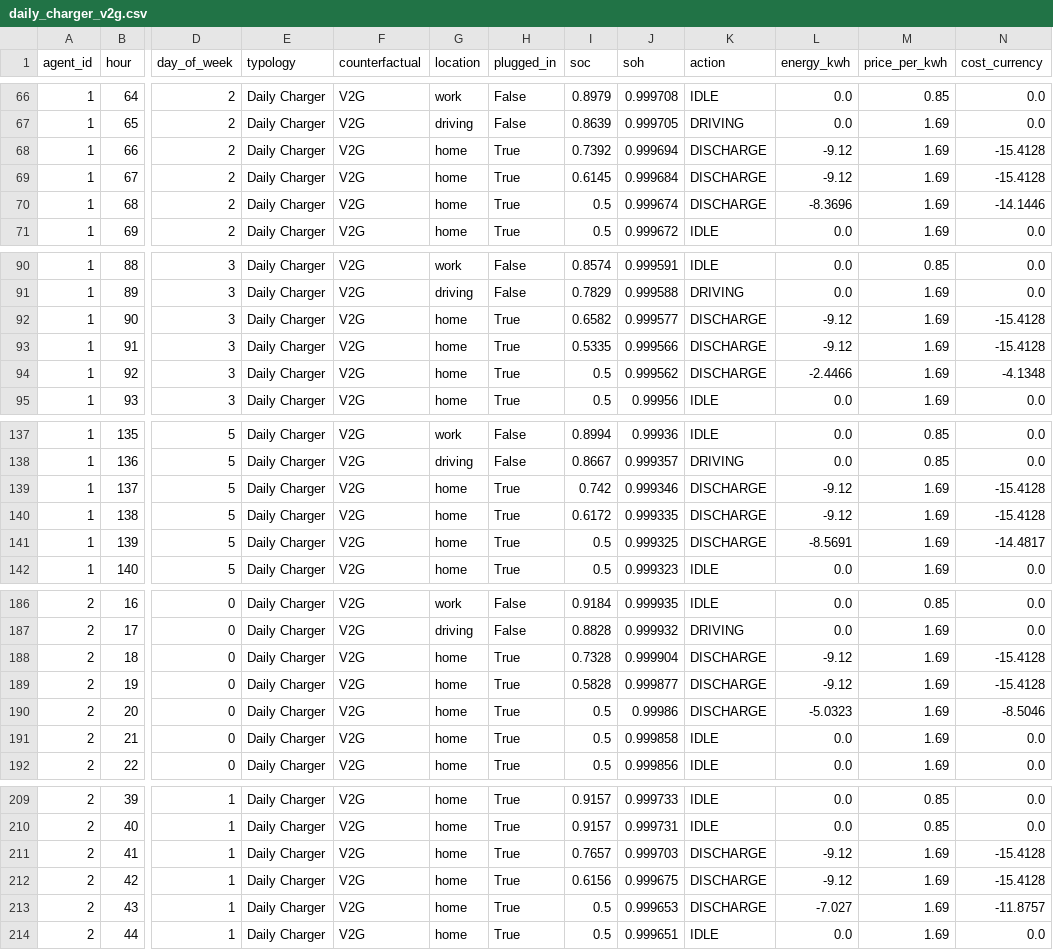
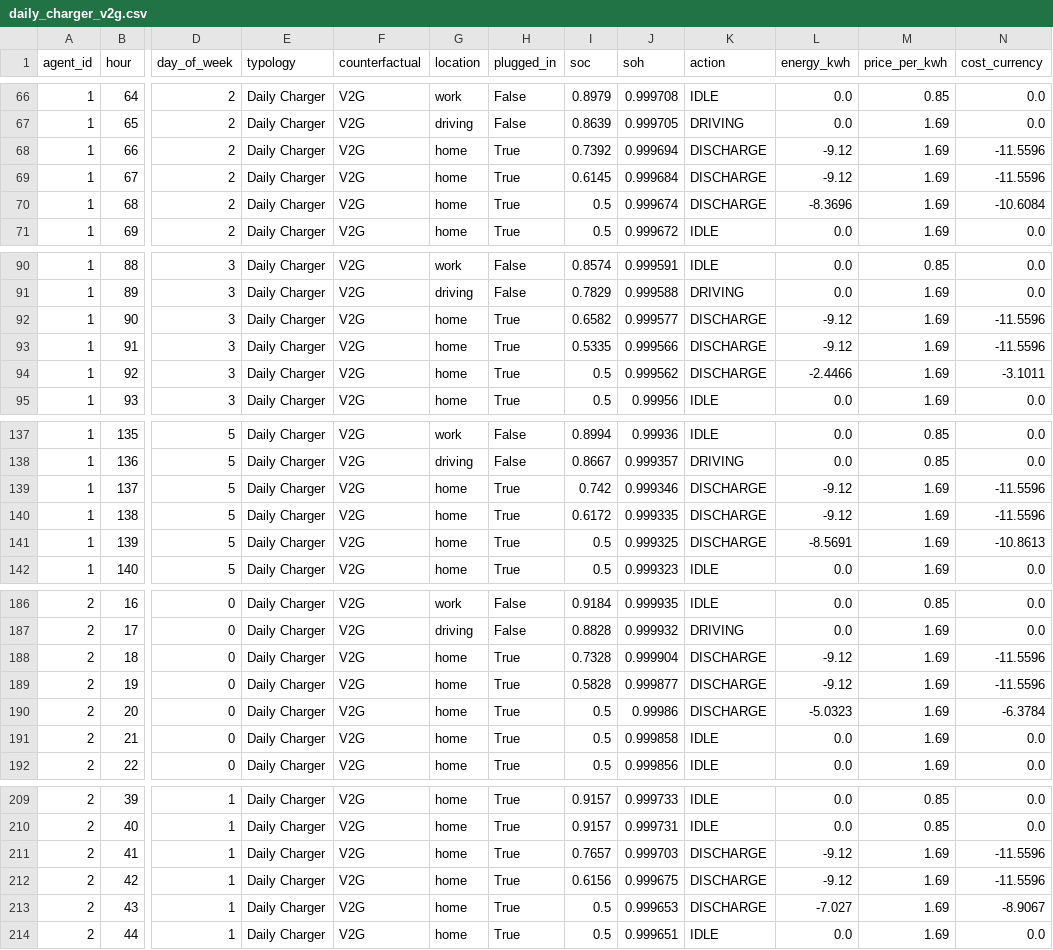
Before and after one commit to UriAngel/v2g-abm-model, a CSV file: outputs/daily_charger_v2g.csv, drawn as a sheet; only a part is shown, gaps mark what is left out; the diff covers the shown part only; the diff names each change by its address in the sheet, - before the commit and + after, or states it on an @@ line.

```diff
--- a/outputs/daily_charger_v2g.csv
+++ b/outputs/daily_charger_v2g.csv
-N68:N69 (cost_currency): -15.4128
+N68:N69 (cost_currency): -11.5596
-N70 (cost_currency): -14.1446
+N70 (cost_currency): -10.6084
-N92:N93 (cost_currency): -15.4128
+N92:N93 (cost_currency): -11.5596
-N94 (cost_currency): -4.1348
+N94 (cost_currency): -3.1011
-N139:N140 (cost_currency): -15.4128
+N139:N140 (cost_currency): -11.5596
-N141 (cost_currency): -14.4817
+N141 (cost_currency): -10.8613
-N188:N189 (cost_currency): -15.4128
+N188:N189 (cost_currency): -11.5596
-N190 (cost_currency): -8.5046
+N190 (cost_currency): -6.3784
-N211:N212 (cost_currency): -15.4128
+N211:N212 (cost_currency): -11.5596
-N213 (cost_currency): -11.8757
+N213 (cost_currency): -8.9067
```
Also changed, not shown: 49 edited cells elsewhere in this file, outputs/bev_2nd_vehicle_v2g.csv, 4 other files.
